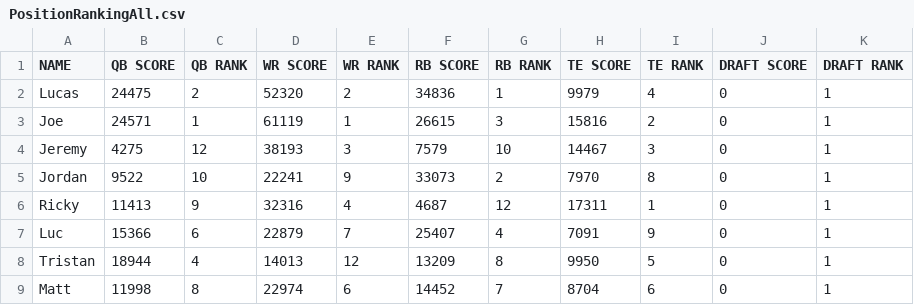
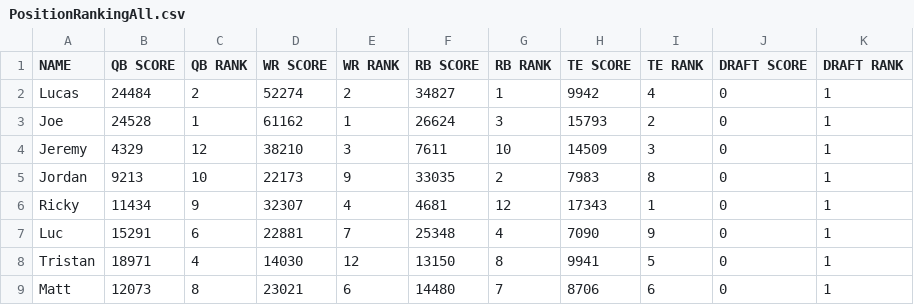
Before and after one commit to lalder95/AGS_Data, a CSV file: CSV/PositionRankingAll.csv, drawn as a sheet; only a part is shown; the diff covers the shown part only.

```diff
--- a/CSV/PositionRankingAll.csv
+++ b/CSV/PositionRankingAll.csv
@@ -1,9 +1,9 @@
 NAME,QB SCORE,QB RANK,WR SCORE,WR RANK,RB SCORE,RB RANK,TE SCORE,TE RANK,DRAFT SCORE,DRAFT RANK
-Lucas,24475,2,52320,2,34836,1,9979,4,0,1
-Joe,24571,1,61119,1,26615,3,15816,2,0,1
-Jeremy,4275,12,38193,3,7579,10,14467,3,0,1
-Jordan,9522,10,22241,9,33073,2,7970,8,0,1
-Ricky,11413,9,32316,4,4687,12,17311,1,0,1
-Luc,15366,6,22879,7,25407,4,7091,9,0,1
-Tristan,18944,4,14013,12,13209,8,9950,5,0,1
-Matt,11998,8,22974,6,14452,7,8704,6,0,1
+Lucas,24484,2,52274,2,34827,1,9942,4,0,1
+Joe,24528,1,61162,1,26624,3,15793,2,0,1
+Jeremy,4329,12,38210,3,7611,10,14509,3,0,1
+Jordan,9213,10,22173,9,33035,2,7983,8,0,1
+Ricky,11434,9,32307,4,4681,12,17343,1,0,1
+Luc,15291,6,22881,7,25348,4,7090,9,0,1
+Tristan,18971,4,14030,12,13150,8,9941,5,0,1
+Matt,12073,8,23021,6,14480,7,8706,6,0,1
```
Also changed, not shown: 16 edited cells elsewhere in this file, CSV/PositionRankingTop.csv, CSV/RosterTiers.csv, 2 other files.
